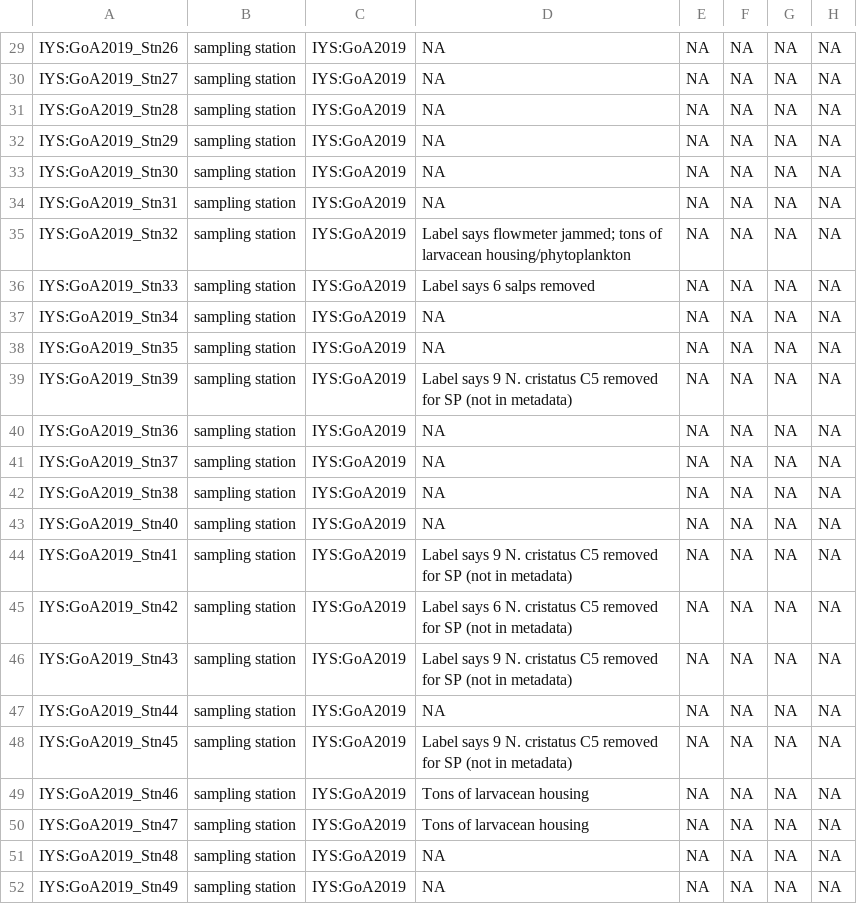
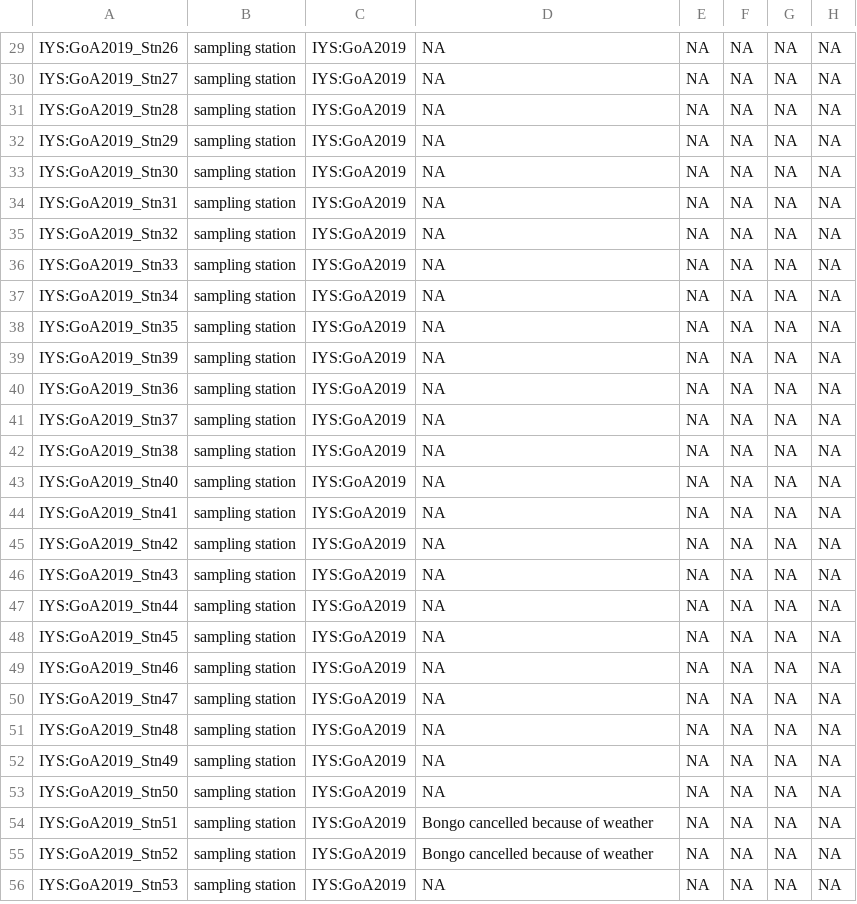
Before and after one commit to HakaiInstitute/iys-oos, a CSV file: datasets/GoA_2019/Bongo/tidy_data/bongo_event.csv, drawn as a sheet; only a part is shown, gaps mark what is left out; the shorter side is filled out with more unchanged rows; the diff covers the shown part only; the diff names each change by its address in the sheet, - before the commit and + after, or states it on an @@ line.

```diff
--- a/datasets/GoA_2019/Bongo/tidy_data/bongo_event.csv
+++ b/datasets/GoA_2019/Bongo/tidy_data/bongo_event.csv
-D35: Label says flowmeter jammed; tons of larvacean housing/phytoplankton
+D35: NA
-D36: Label says 6 salps removed
+D36: NA
-D39: Label says 9 N. cristatus C5 removed for SP (not in metadata)
+D39: NA
-D44: Label says 9 N. cristatus C5 removed for SP (not in metadata)
+D44: NA
-D45: Label says 6 N. cristatus C5 removed for SP (not in metadata)
+D45: NA
-D46: Label says 9 N. cristatus C5 removed for SP (not in metadata)
+D46: NA
-D48: Label says 9 N. cristatus C5 removed for SP (not in metadata)
+D48: NA
-D49:D50: Tons of larvacean housing
+D49:D50: NA
```
Also changed, not shown: 13 edited cells elsewhere in this file, 1 other file.
